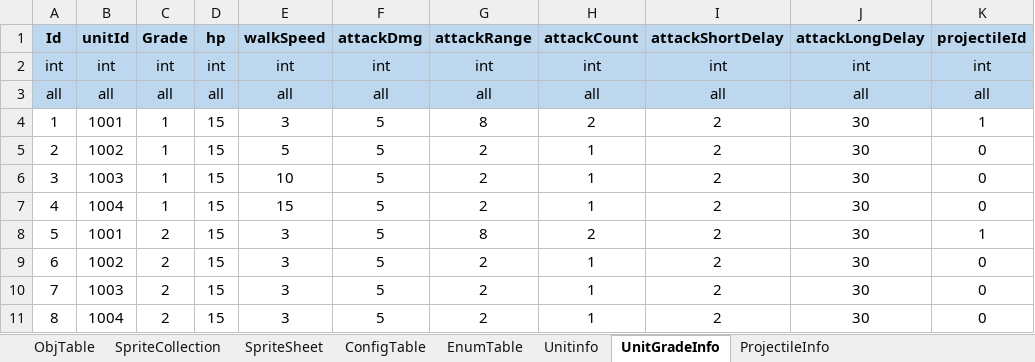
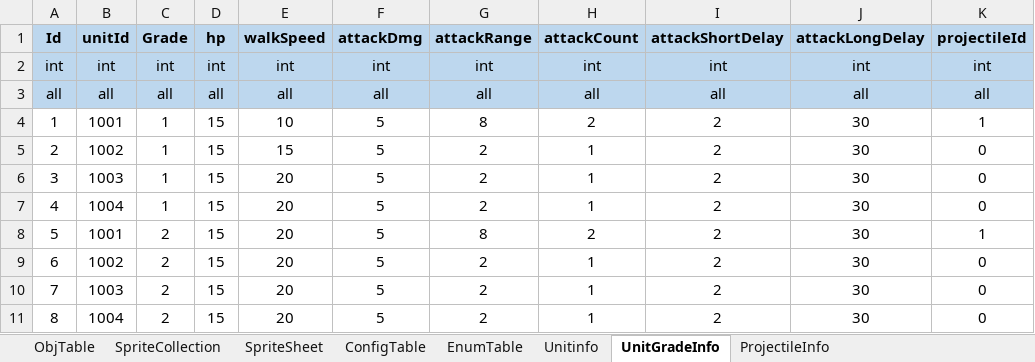
Before and after one commit to david0305mc/TowerDefense, an Excel workbook: ExcelToCSV/SrcFolder/테이블_0323_v22.xlsx, sheet UnitGradeInfo, drawn as a sheet; values as stored, in another font and other column widths than the file's, no borders; the diff names each change by its address in the sheet, - before the commit and + after, or states it on an @@ line.

```diff
--- a/ExcelToCSV/SrcFolder/테이블_0323_v22.xlsx (sheet UnitGradeInfo)
+++ b/ExcelToCSV/SrcFolder/테이블_0323_v22.xlsx (sheet UnitGradeInfo)
-E4 (walkSpeed): 3
+E4 (walkSpeed): 10
-E5 (walkSpeed): 5
+E5 (walkSpeed): 15
-E6 (walkSpeed): 10
+E6 (walkSpeed): 20
-E7 (walkSpeed): 15
+E7 (walkSpeed): 20
-E8:E11 (walkSpeed): 3
+E8:E11 (walkSpeed): 20
```
Also changed, not shown: 7 other files.
